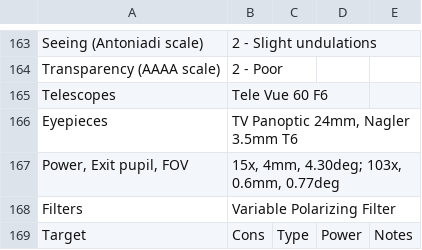
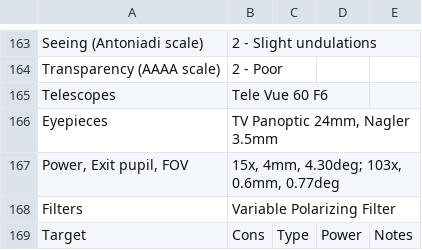
Before and after one commit to pdp10/AstroJournal, a TSV file: tsv_reports/observation_log_20150527.tsv, drawn as a sheet; only a part is shown, gaps mark what is left out; the diff covers the shown part only.

```diff
--- a/tsv_reports/observation_log_20150527.tsv
+++ b/tsv_reports/observation_log_20150527.tsv
@@ -165,3 +165,3 @@ Transparency (AAAA scale)	2 - Poor
 Telescopes	Tele Vue 60 F6			
-Eyepieces	TV Panoptic 24mm, Nagler 3.5mm T6			
+Eyepieces	TV Panoptic 24mm, Nagler 3.5mm			
 Power, Exit pupil, FOV	15x, 4mm, 4.30deg; 103x, 0.6mm, 0.77deg			
```
Also changed, not shown: 10 edited cells elsewhere in this file, tsv_reports/observation_log_1998-2015.tsv, 23 other files.
